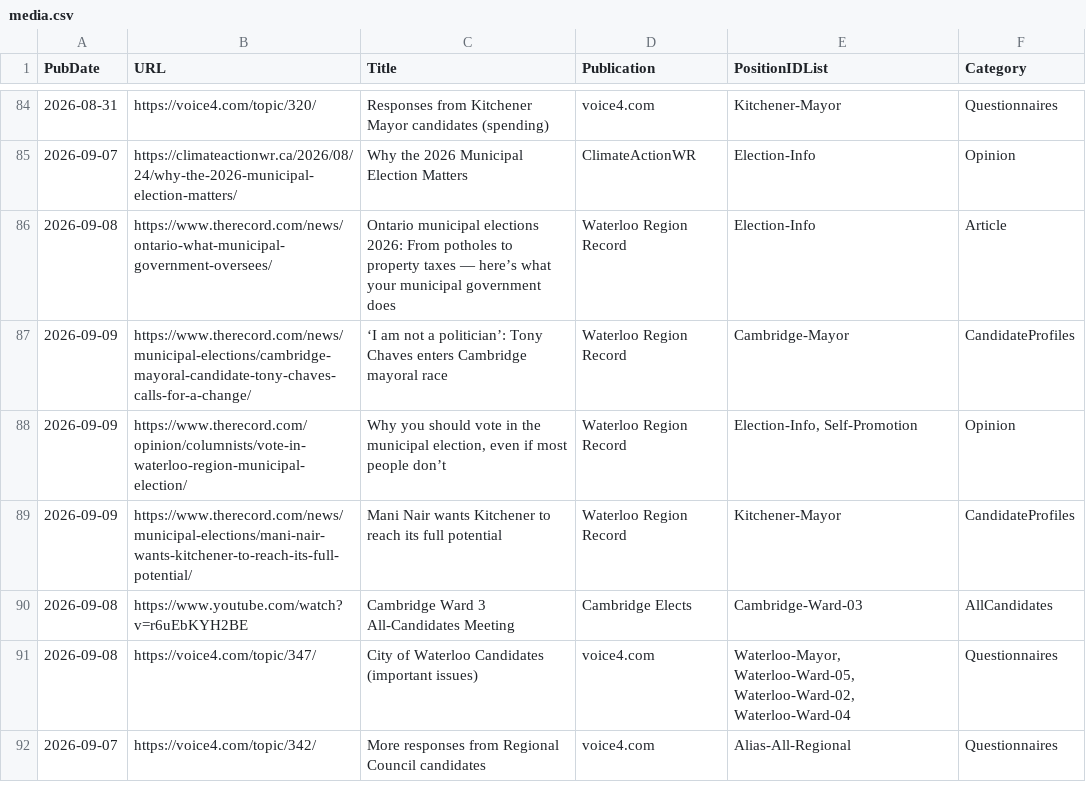
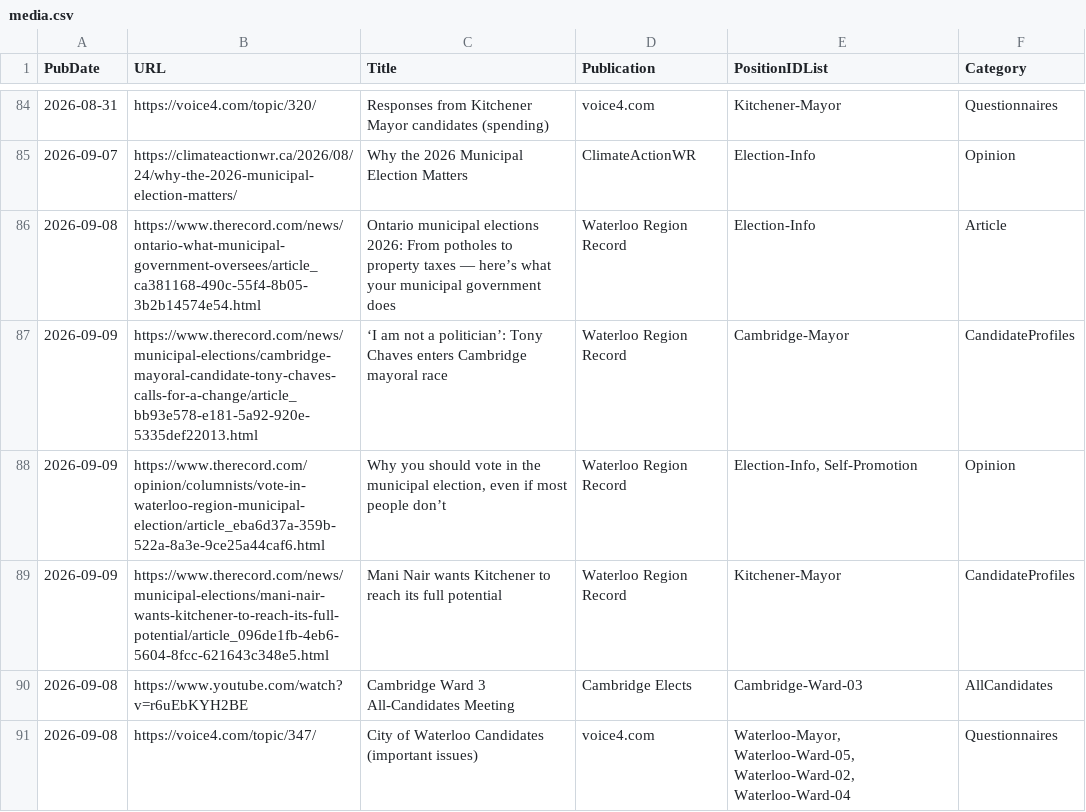
Before and after one commit to CivicTechWR/WRVotesMunicipal2026, a CSV file: docs/_data/sync/media.csv, drawn as a sheet; only a part is shown, gaps mark what is left out; the shorter side is filled out with more unchanged rows.

Commit message:
Auto-commit: updated media.csv from Google Docs

```diff
--- a/docs/_data/sync/media.csv
+++ b/docs/_data/sync/media.csv
@@ -85,6 +85,6 @@ PubDate,URL,Title,Publication,PositionIDList,Category
 2026-09-07,https://climateactionwr.ca/2026/08/24/why-the-2026-municipal-election-matters/,Why the 2026 Municipal Election Matters,ClimateActionWR,Election-Info,Opinion
-2026-09-08,https://www.therecord.com/news/ontario-what-municipal-government-oversees/,Ontario municipal elections 2026: From potholes to property taxes — here’s what your municipal government does,Waterloo Region Record,Election-Info,Article
-2026-09-09,https://www.therecord.com/news/municipal-elections/cambridge-mayoral-candidate-tony-chaves-calls-for-a-change/,‘I am not a politician’: Tony Chaves enters Cambridge mayoral race,Waterloo Region Record,Cambridge-Mayor,CandidateProfiles
-2026-09-09,https://www.therecord.com/opinion/columnists/vote-in-waterloo-region-municipal-election/,"Why you should vote in the municipal election, even if most people don’t",Waterloo Region Record,"Election-Info, Self-Promotion",Opinion
-2026-09-09,https://www.therecord.com/news/municipal-elections/mani-nair-wants-kitchener-to-reach-its-full-potential/,Mani Nair wants Kitchener to reach its full potential,Waterloo Region Record,Kitchener-Mayor,CandidateProfiles
+2026-09-08,https://www.therecord.com/news/ontario-what-municipal-government-oversees/article_ca381168-490c-55f4-8b05-3b2b14574e54.html,Ontario municipal elections 2026: From potholes to property taxes — here’s what your municipal government does,Waterloo Region Record,Election-Info,Article
+2026-09-09,https://www.therecord.com/news/municipal-elections/cambridge-mayoral-candidate-tony-chaves-calls-for-a-change/article_bb93e578-e181-5a92-920e-5335def22013.html,‘I am not a politician’: Tony Chaves enters Cambridge mayoral race,Waterloo Region Record,Cambridge-Mayor,CandidateProfiles
+2026-09-09,https://www.therecord.com/opinion/columnists/vote-in-waterloo-region-municipal-election/article_eba6d37a-359b-522a-8a3e-9ce25a44caf6.html,"Why you should vote in the municipal election, even if most people don’t",Waterloo Region Record,"Election-Info, Self-Promotion",Opinion
+2026-09-09,https://www.therecord.com/news/municipal-elections/mani-nair-wants-kitchener-to-reach-its-full-potential/article_096de1fb-4eb6-5604-8fcc-621643c348e5.html,Mani Nair wants Kitchener to reach its full potential,Waterloo Region Record,Kitchener-Mayor,CandidateProfiles
 2026-09-08,https://www.youtube.com/watch?v=r6uEbKYH2BE,Cambridge Ward 3 All-Candidates Meeting,Cambridge Elects,Cambridge-Ward-03,AllCandidates
```
